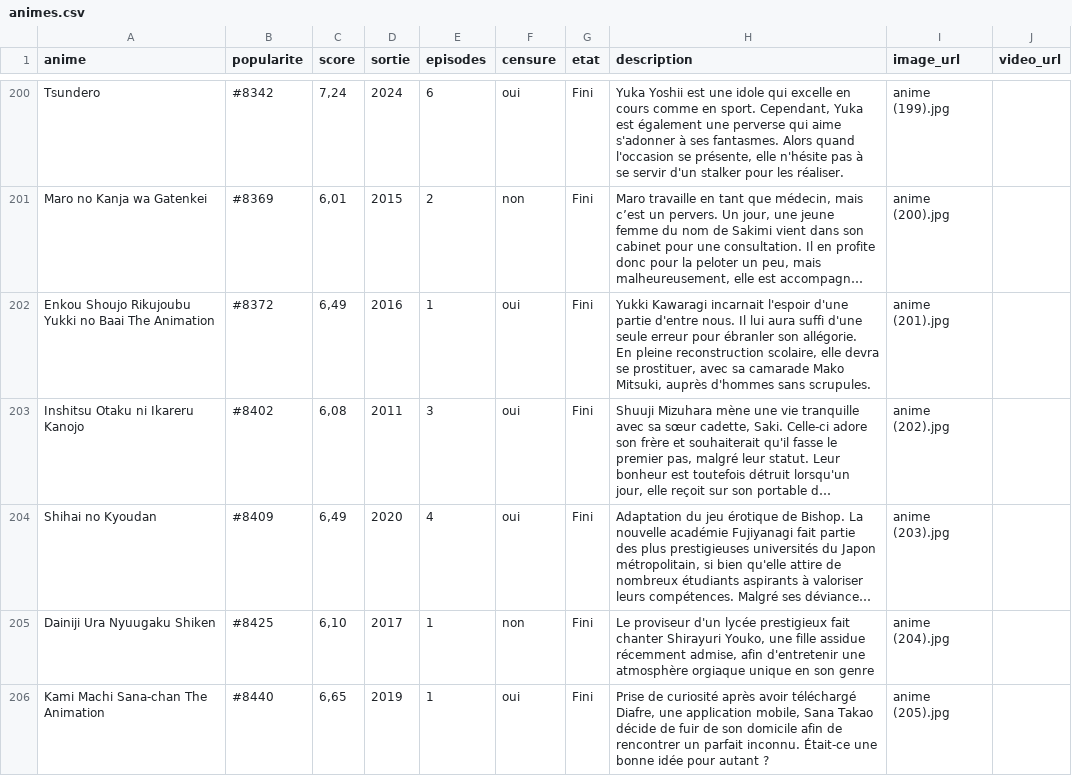
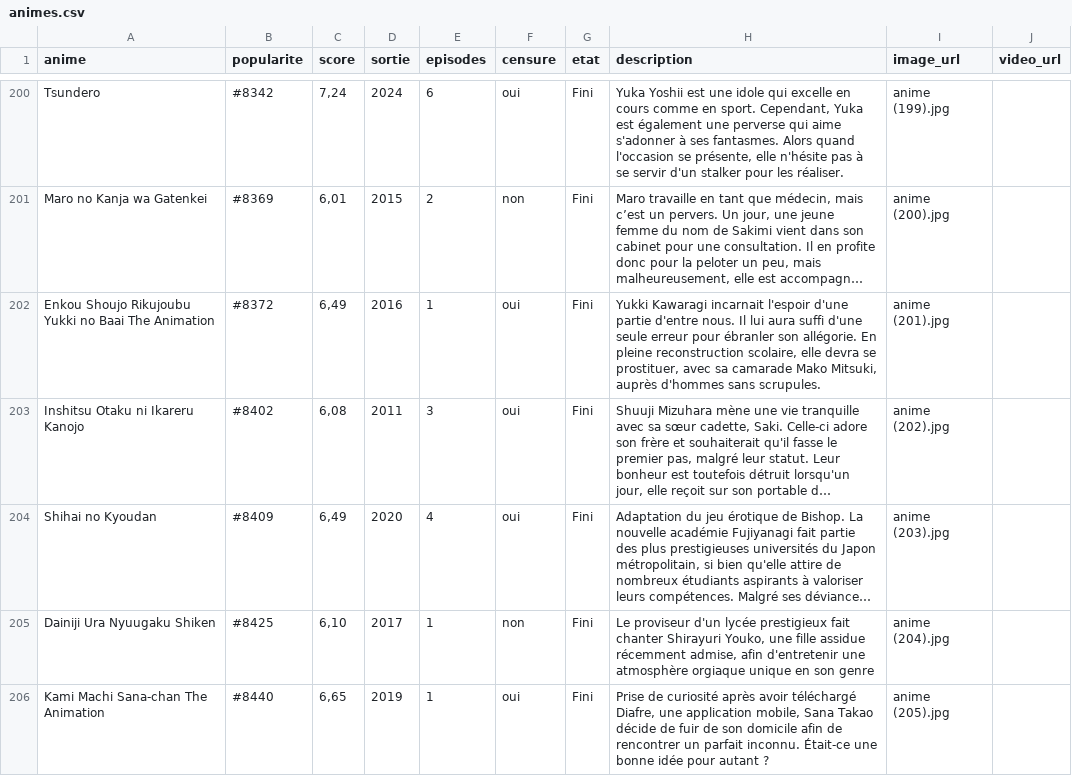
Before and after one commit to le-malicieux/le-malicieux.github.io, a CSV file: animes.csv, drawn as a sheet; only a part is shown, gaps mark what is left out; long unchanged cells end in …; the diff covers the shown part only; the diff names each change by its address in the sheet, - before the commit and + after, or states it on an @@ line.

Commit message:
Add files via upload

```diff
--- a/animes.csv
+++ b/animes.csv
-H202 (description): …sans scrupules.
+H202 (description): …sans scrupules.
```
Also changed, not shown: 2 edited cells elsewhere in this file.
